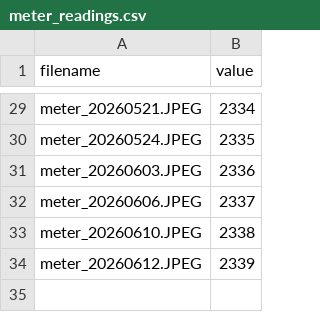
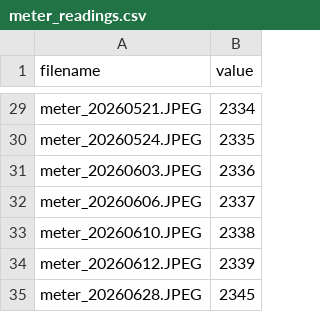
Before and after one commit to AndreaPi/Jarvis, a CSV file: assets/meter_readings.csv, drawn as a sheet; only a part is shown, gaps mark what is left out; the diff names each change by its address in the sheet, - before the commit and + after, or states it on an @@ line.

Commit message:
Ingest June 28 meter reading

```diff
--- a/assets/meter_readings.csv
+++ b/assets/meter_readings.csv
+row 35: meter_20260628.JPEG | 2345
```
Also changed, not shown: 6 other files.
